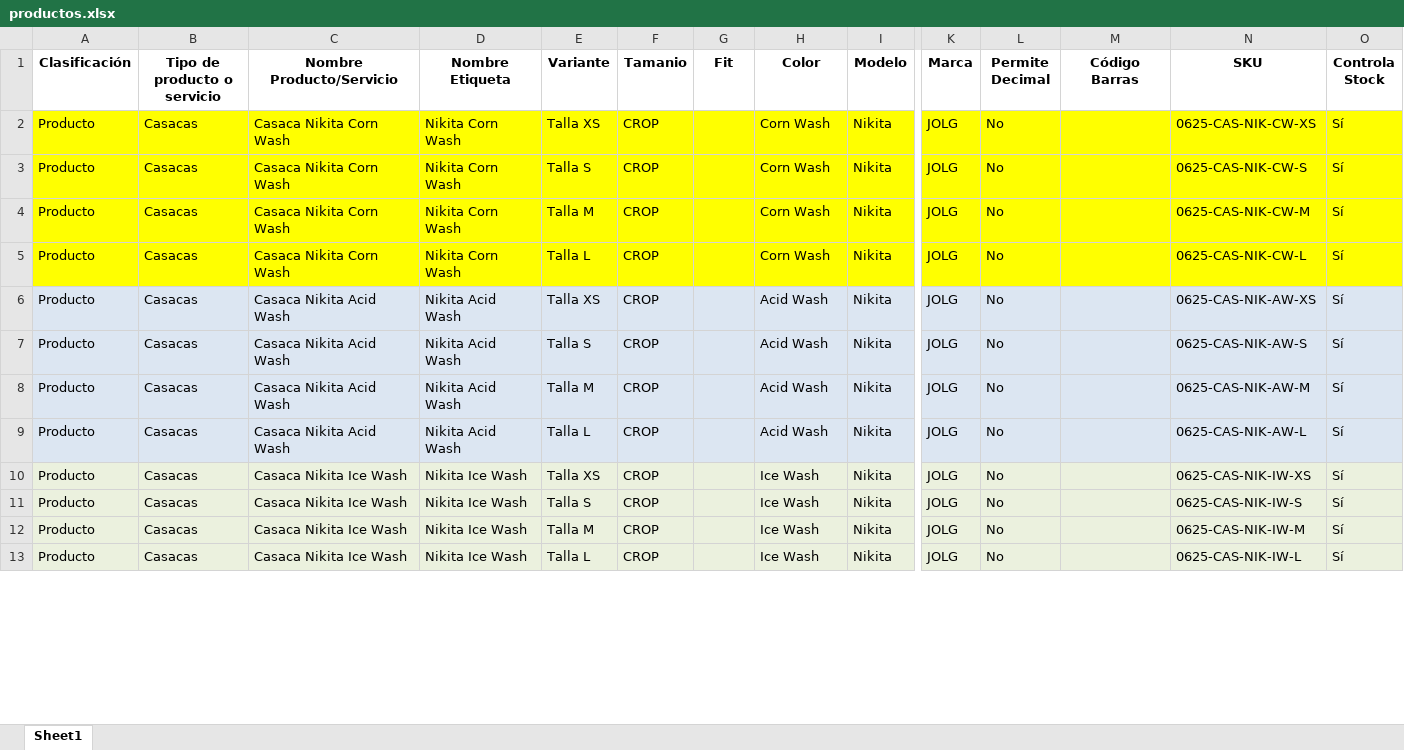
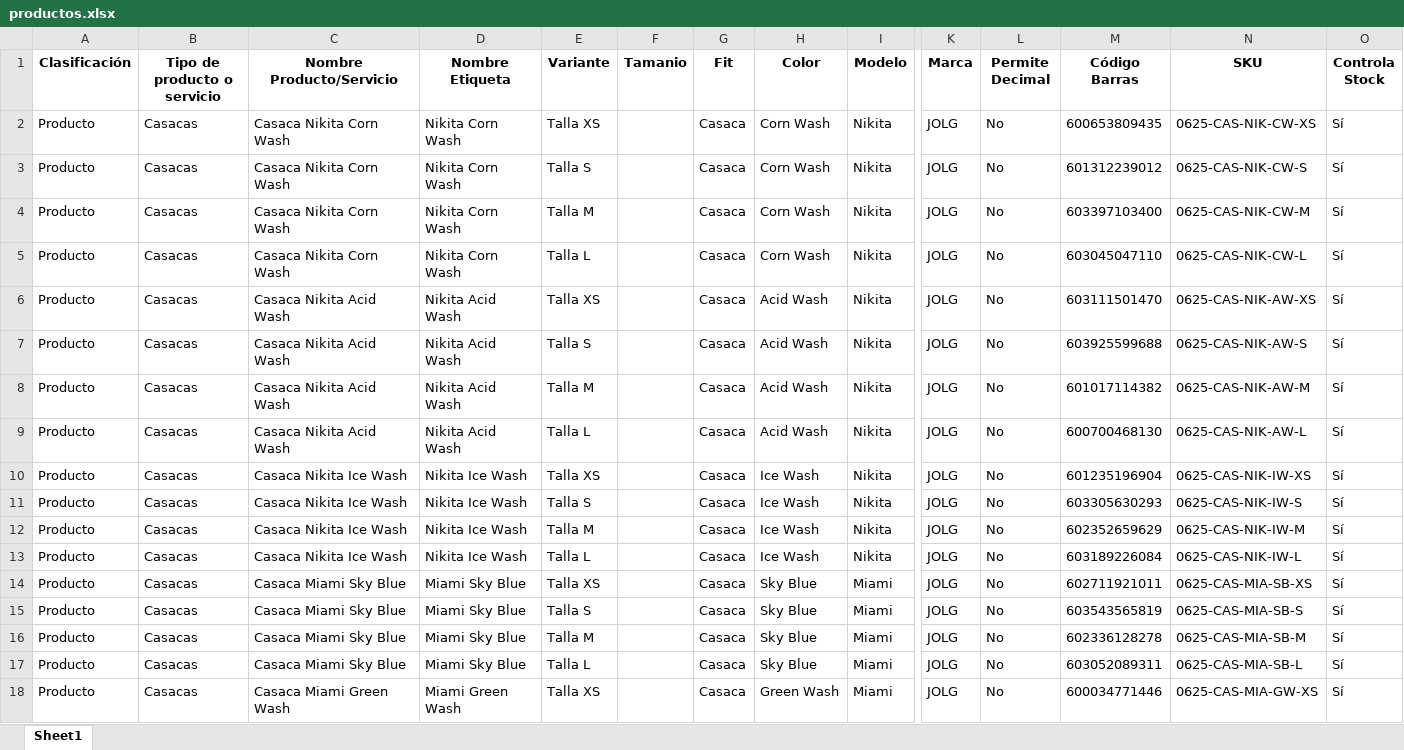
Before and after one commit to programadorlorenzo/oscarlorenzolima-etiquetas, an Excel workbook: data/productos.xlsx, sheet Sheet1, drawn as a sheet; only a part is shown, gaps mark what is left out; values as stored, in another font and other column widths than the file's, no borders; rows hold the shown columns only; the diff covers the shown part only; the diff names each change by its address in the sheet, - before the commit and + after, or states it on an @@ line.

Commit message:
Add new product codes and create temporary Excel file
- Added a new Excel file containing product codes as of September 19, 2025.
- Created a temporary file for product data with initial entries.

```diff
--- a/data/productos.xlsx (sheet Sheet1)
+++ b/data/productos.xlsx (sheet Sheet1)
-A2:O5 fill: #FFFF00
+A2:O5 fill: none
-F2:F13 (Tamanio): CROP
+F2:F13 (Tamanio): (empty)
-G2:G13 (Fit): (empty)
+G2:G13 (Fit): Casaca
-M2 (Código Barras): (empty)
+M2 (Código Barras): 600653809435
-M3 (Código Barras): (empty)
+M3 (Código Barras): 601312239012
-M4 (Código Barras): (empty)
+M4 (Código Barras): 603397103400
-M5 (Código Barras): (empty)
+M5 (Código Barras): 603045047110
-A6:O9 fill: #DCE6F2
+A6:O9 fill: none
-M6 (Código Barras): (empty)
+M6 (Código Barras): 603111501470
-M7 (Código Barras): (empty)
+M7 (Código Barras): 603925599688
-M8 (Código Barras): (empty)
+M8 (Código Barras): 601017114382
-M9 (Código Barras): (empty)
+M9 (Código Barras): 600700468130
-A10:O13 fill: #EBF1DE
+A10:O13 fill: none
-M10 (Código Barras): (empty)
+M10 (Código Barras): 601235196904
-M11 (Código Barras): (empty)
+M11 (Código Barras): 603305630293
-M12 (Código Barras): (empty)
+M12 (Código Barras): 602352659629
-M13 (Código Barras): (empty)
+M13 (Código Barras): 603189226084
+row 14: Producto | Casacas | Casaca Miami Sky Blue | Miami Sky Blue | Talla XS |  | Casaca | Sky Blue | Miami | JOLG | No | 602711921011 | 0625-CAS-MIA-SB-XS | Sí
+row 15: Producto | Casacas | Casaca Miami Sky Blue | Miami Sky Blue | Talla S |  | Casaca | Sky Blue | Miami | JOLG | No | 603543565819 | 0625-CAS-MIA-SB-S | Sí
+row 16: Producto | Casacas | Casaca Miami Sky Blue | Miami Sky Blue | Talla M |  | Casaca | Sky Blue | Miami | JOLG | No | 602336128278 | 0625-CAS-MIA-SB-M | Sí
+row 17: Producto | Casacas | Casaca Miami Sky Blue | Miami Sky Blue | Talla L |  | Casaca | Sky Blue | Miami | JOLG | No | 603052089311 | 0625-CAS-MIA-SB-L | Sí
+row 18: Producto | Casacas | Casaca Miami Green Wash | Miami Green Wash | Talla XS |  | Casaca | Green Wash | Miami | JOLG | No | 600034771446 | 0625-CAS-MIA-GW-XS | Sí
```
Also changed, not shown: 15 added rows, 38 edited cells and cell formats elsewhere in this sheet, 7 other files.
